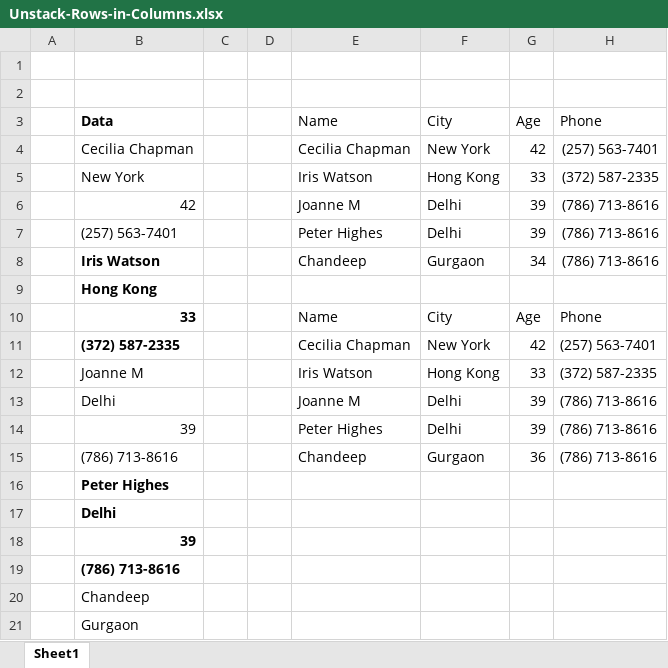
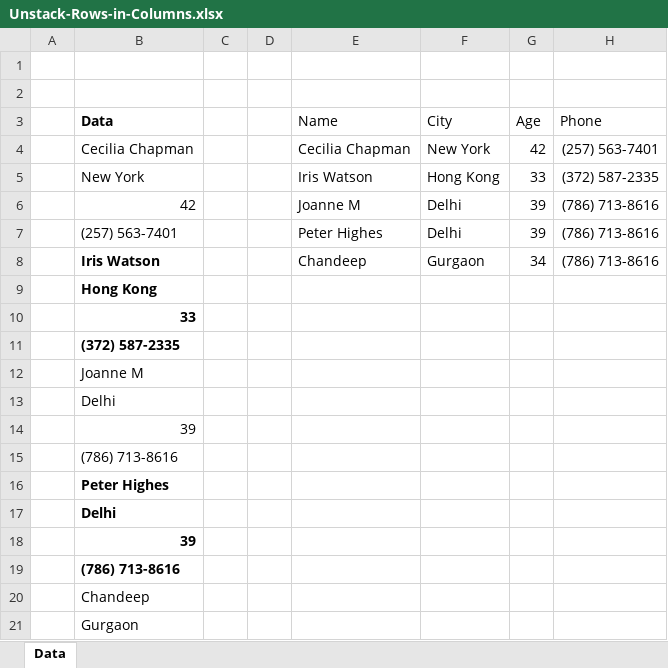
Before and after one commit to praveensinghaws/PowerBI, an Excel workbook: GOODLY/1.Power Query Tricks n Tips/78.Unstacking Rows into Columns - Using M Code in Power Query/Unstack-Rows-in-Columns.xlsx, sheet Data, drawn as a sheet; only a part is shown; values as stored, in another font and other column widths than the file's, no borders; table styles not drawn; removed rows and columns are numbered as before the commit, all else as after; the diff names each change by its address in the sheet, - before the commit and + after, or states it on an @@ line.

```diff
--- a/GOODLY/1.Power Query Tricks n Tips/78.Unstacking Rows into Columns - Using M Code in Power Query/Unstack-Rows-in-Columns.xlsx (sheet Data)
+++ b/GOODLY/1.Power Query Tricks n Tips/78.Unstacking Rows into Columns - Using M Code in Power Query/Unstack-Rows-in-Columns.xlsx (sheet Data)
-sheet tab: Sheet1
+sheet tab: Data
-row 10:  | 33 |  |  | Name | City | Age | Phone
-row 11:  | (372) 587-2335 |  |  | Cecilia Chapman | New York | 42 | (257) 563-7401
-row 12:  | Joanne M |  |  | Iris Watson | Hong Kong | 33 | (372) 587-2335
-row 13:  | Delhi |  |  | Joanne M | Delhi | 39 | (786) 713-8616
-row 14:  | 39 |  |  | Peter Highes | Delhi | 39 | (786) 713-8616
-row 15:  | (786) 713-8616 |  |  | Chandeep | Gurgaon | 36 | (786) 713-8616
+row 10:  | 33
+row 11:  | (372) 587-2335
+row 12:  | Joanne M
+row 13:  | Delhi
+row 14:  | 39
+row 15:  | (786) 713-8616
```
Also changed, not shown: GOODLY/1.Power Query Tricks n Tips/77.Remove Random Null Values from Columns in Power Query/Remove-ramdom-null-values-from-Columns.xlsx, GOODLY/1.Power Query Tricks n Tips/79.Unstack a Million Uneven Rows to Columns in Power Query/Unstack Uneven Rows into Separate Columns.xlsx, 2 other files.
